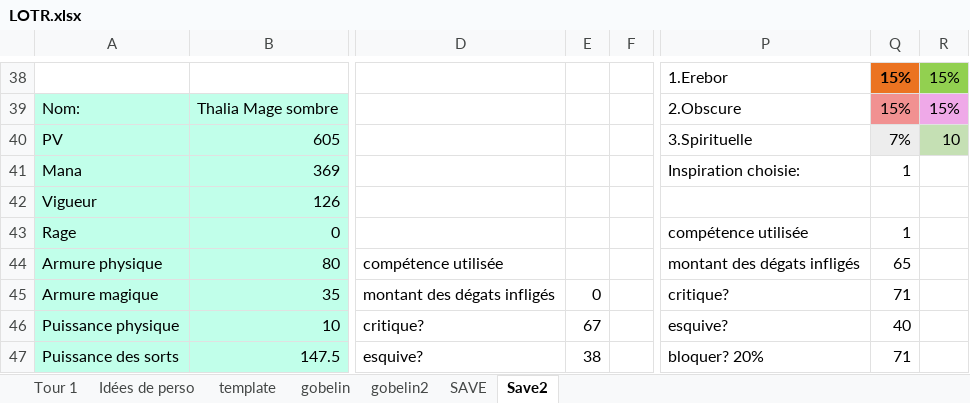
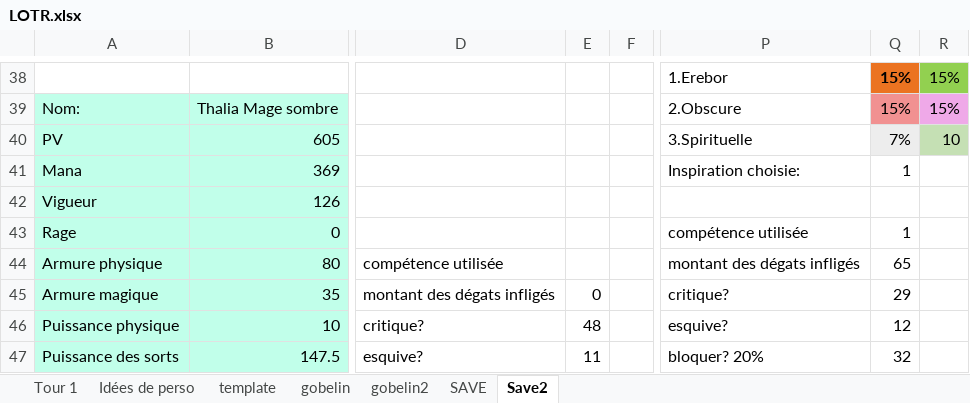
Before and after one commit to r0nd0ud0u/qt-rpg, an Excel workbook: docs/LOTR.xlsx, sheet Save2, drawn as a sheet; only a part is shown, gaps mark what is left out; values as stored, in another font and other column widths than the file's, no borders; conditional formats not drawn; the diff covers the shown part only; the diff names each change by its address in the sheet, - before the commit and + after, or states it on an @@ line.

```diff
--- a/docs/LOTR.xlsx (sheet Save2)
+++ b/docs/LOTR.xlsx (sheet Save2)
-Q45: 71
+Q45: 29
-E46: 67
+E46: 48
-Q46: 40
+Q46: 12
-E47: 38
+E47: 11
-Q47: 71
+Q47: 32
```
Also changed, not shown: 19 edited cells elsewhere in this sheet, sheet Tour 1, sheet gobelin, sheet gobelin2, sheet SAVE, sheet Idées de perso, 3 other files.
